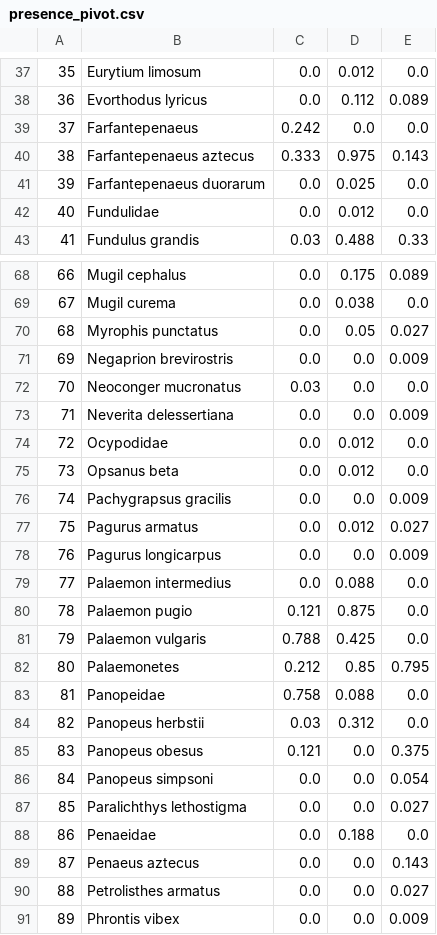
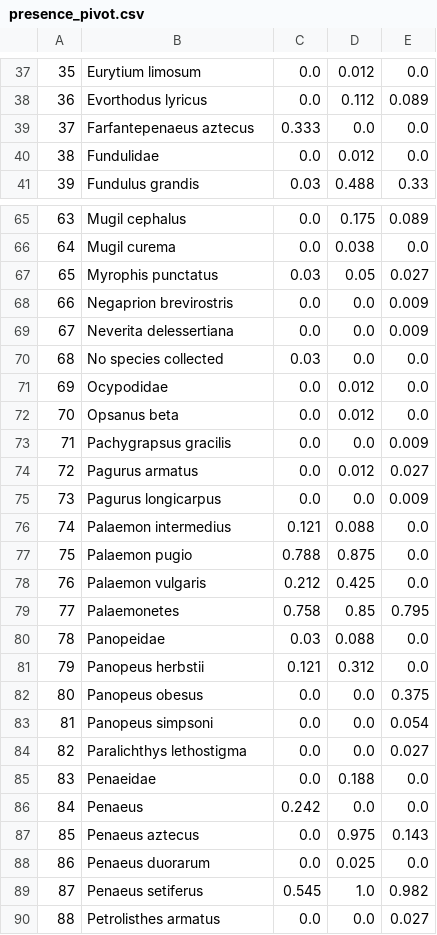
Before and after one commit to heleavitt/species_range_project, a CSV file: presence_pivot.csv, drawn as a sheet; only a part is shown, gaps mark what is left out; the shorter side is filled out with more unchanged rows; removed rows and columns are numbered as before the commit, all else as after; the diff covers the shown part only; the diff names each change by its address in the sheet, - before the commit and + after, or states it on an @@ line.

```diff
--- a/presence_pivot.csv
+++ b/presence_pivot.csv
-row 39: 37 | Farfantepenaeus | 0.242 | 0.0 | 0.0
@@ column A renumbered from row 39 down @@
-D39: 0.975
+D39: 0.0
-E39: 0.143
+E39: 0.0
-row 41: 39 | Farfantepenaeus duorarum | 0.0 | 0.025 | 0.0
-C67: 0.0
+C67: 0.03
-row 72: 70 | Neoconger mucronatus | 0.03 | 0.0 | 0.0
+row 70: 68 | No species collected | 0.03 | 0.0 | 0.0
-C76: 0.0
+C76: 0.121
-C77: 0.121
+C77: 0.788
-C78: 0.788
+C78: 0.212
-C79: 0.212
+C79: 0.758
-C80: 0.758
+C80: 0.03
-C81: 0.03
+C81: 0.121
-C82: 0.121
+C82: 0.0
+row 86: 84 | Penaeus | 0.242 | 0.0 | 0.0
-D87: 0.0
+D87: 0.975
+row 88: 86 | Penaeus duorarum | 0.0 | 0.025 | 0.0
+row 89: 87 | Penaeus setiferus | 0.545 | 1.0 | 0.982
```
Also changed, not shown: 1 added row, 1 removed row and 10 edited cells elsewhere in this file, final_aphia_codex_edited.csv, presence_pivot_merged_sp.csv, 6 other files.
